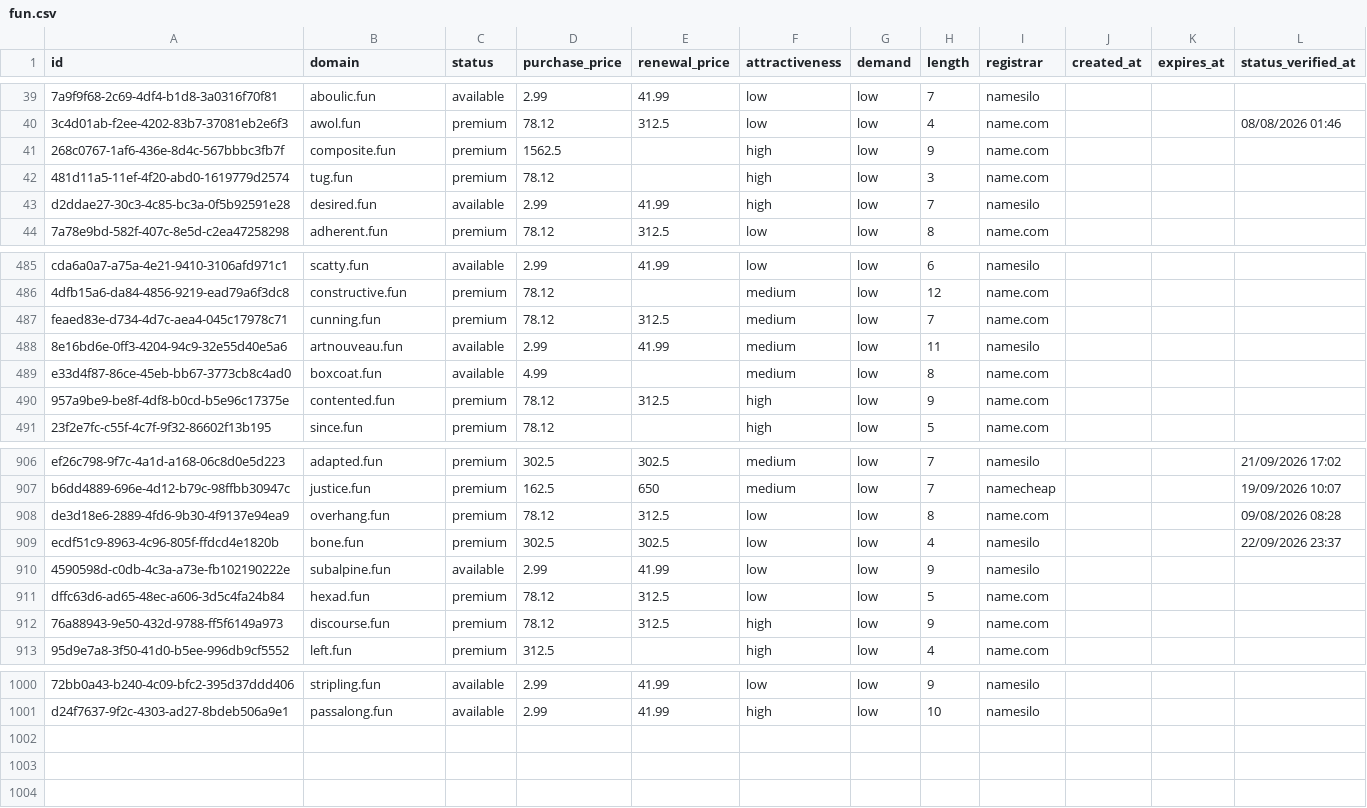
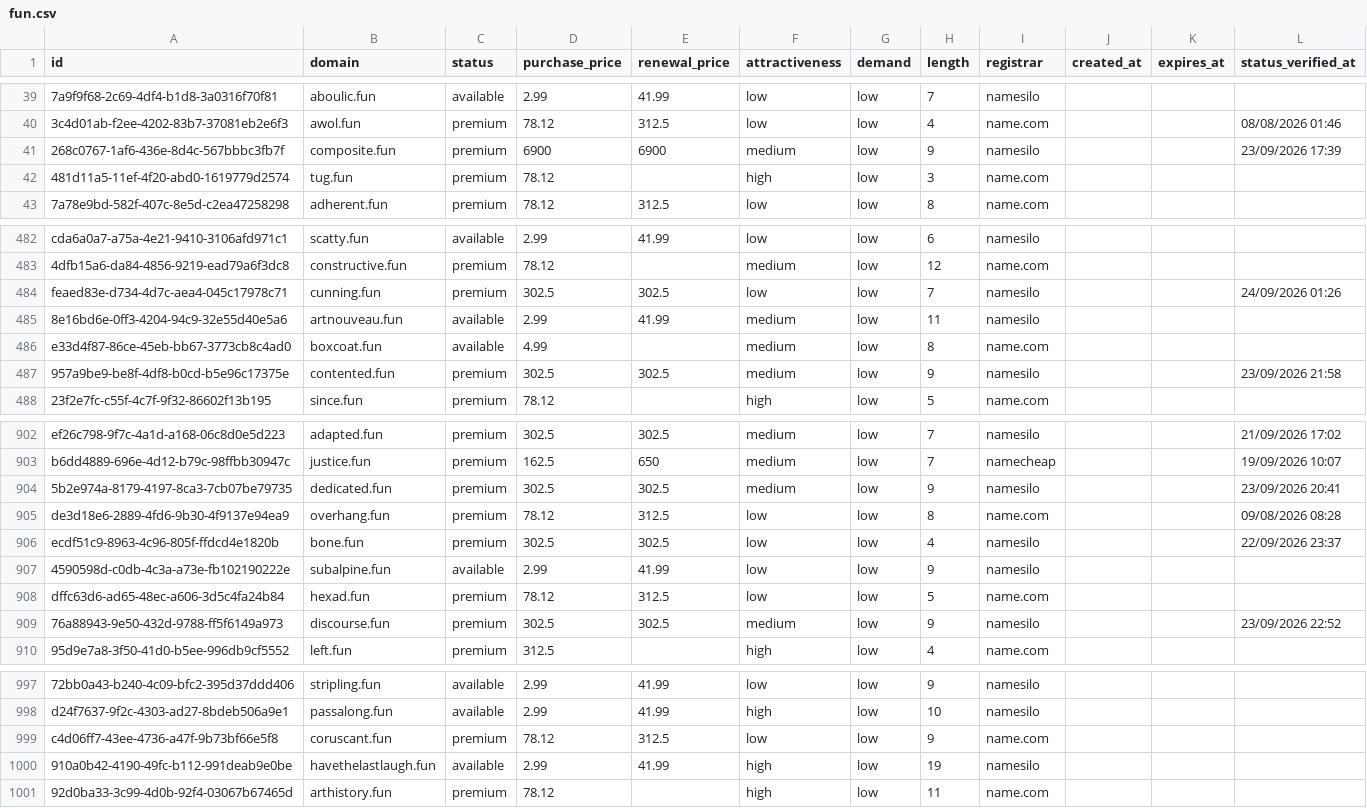
Before and after one commit to UniqueDomains/fun-oneword-domains, a CSV file: fun.csv, drawn as a sheet; only a part is shown, gaps mark what is left out; removed rows and columns are numbered as before the commit, all else as after; the diff covers the shown part only; the diff names each change by its address in the sheet, - before the commit and + after, or states it on an @@ line.

Commit message:
Domains update

```diff
--- a/fun.csv
+++ b/fun.csv
-D41 (purchase_price): 1562.5
+D41 (purchase_price): 6900
-E41 (renewal_price): (empty)
+E41 (renewal_price): 6900
-F41 (attractiveness): high
+F41 (attractiveness): medium
-I41 (registrar): name.com
+I41 (registrar): namesilo
-L41 (status_verified_at): (empty)
+L41 (status_verified_at): 23/09/2026 17:39
-row 43: d2ddae27-30c3-4c85-bc3a-0f5b92591e28 | desired.fun | available | 2.99 | 41.99 | high | low | 7 | namesilo
-D484 (purchase_price): 78.12
+D484 (purchase_price): 302.5
-E484 (renewal_price): 312.5
+E484 (renewal_price): 302.5
-F484 (attractiveness): medium
+F484 (attractiveness): low
-I484 (registrar): name.com
+I484 (registrar): namesilo
-L484 (status_verified_at): (empty)
+L484 (status_verified_at): 24/09/2026 01:26
-D487 (purchase_price): 78.12
+D487 (purchase_price): 302.5
-E487 (renewal_price): 312.5
+E487 (renewal_price): 302.5
-F487 (attractiveness): high
+F487 (attractiveness): medium
-I487 (registrar): name.com
+I487 (registrar): namesilo
-L487 (status_verified_at): (empty)
+L487 (status_verified_at): 23/09/2026 21:58
+row 904: 5b2e974a-8179-4197-8ca3-7cb07be79735 | dedicated.fun | premium | 302.5 | 302.5 | medium | low | 9 | namesilo |  |  | 23/09/2026 20:41
-D909 (purchase_price): 78.12
+D909 (purchase_price): 302.5
-E909 (renewal_price): 312.5
+E909 (renewal_price): 302.5
-F909 (attractiveness): high
+F909 (attractiveness): medium
-I909 (registrar): name.com
+I909 (registrar): namesilo
-L909 (status_verified_at): (empty)
+L909 (status_verified_at): 23/09/2026 22:52
+row 999: c4d06ff7-43ee-4736-a47f-9b73bf66e5f8 | coruscant.fun | premium | 78.12 | 312.5 | low | low | 9 | name.com
+row 1000: 910a0b42-4190-49fc-b112-991deab9e0be | havethelastlaugh.fun | available | 2.99 | 41.99 | high | low | 19 | namesilo
+row 1001: 92d0ba33-3c99-4d0b-92f4-03067b67465d | arthistory.fun | premium | 78.12 |  | high | low | 11 | name.com
```
Also changed, not shown: 3 removed rows and 109 edited cells elsewhere in this file, 4 other files.
